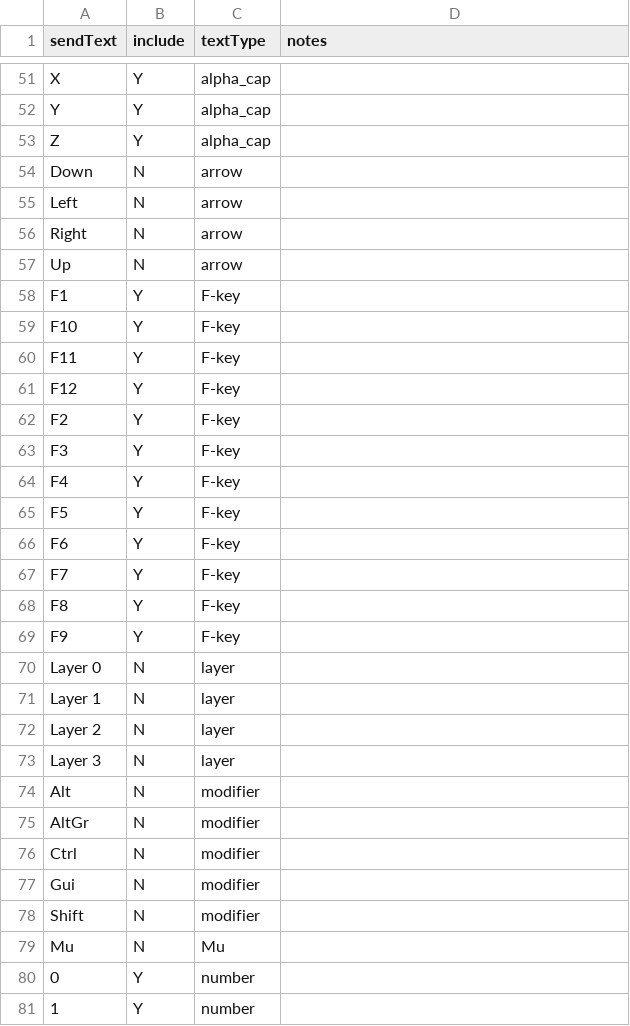
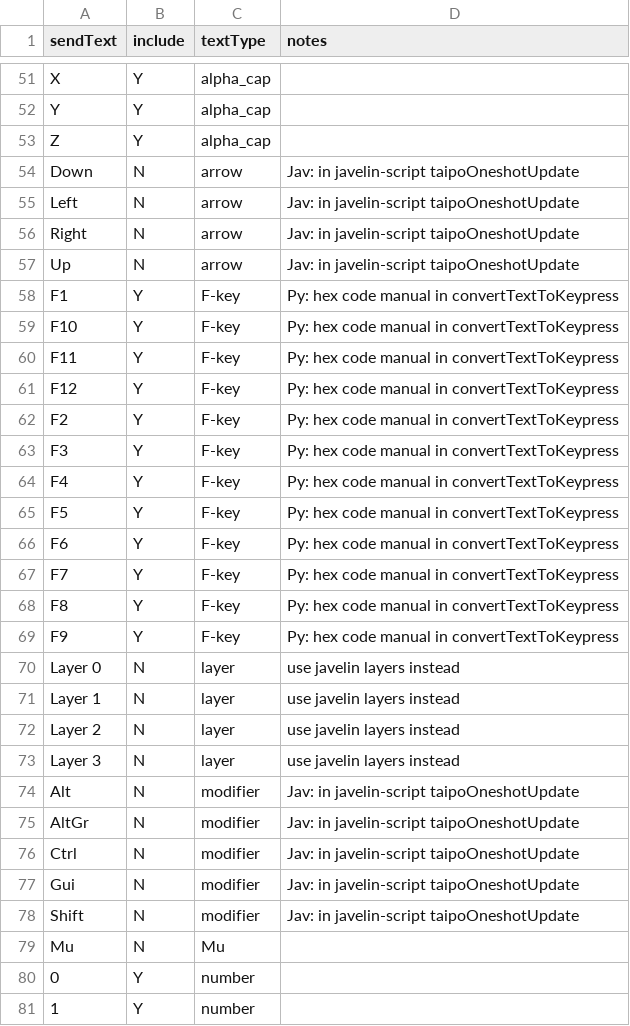
Before and after one commit to kasparless/javelin-taipo, a CSV file: 2_generate_parts/include_mask.csv, drawn as a sheet; only a part is shown, gaps mark what is left out; the diff covers the shown part only.

```diff
--- a/2_generate_parts/include_mask.csv
+++ b/2_generate_parts/include_mask.csv
@@ -53,27 +53,27 @@ Y,Y,alpha_cap,
 Z,Y,alpha_cap,
-Down,N,arrow,
-Left,N,arrow,
-Right,N,arrow,
-Up,N,arrow,
-F1,Y,F-key,
-F10,Y,F-key,
-F11,Y,F-key,
-F12,Y,F-key,
-F2,Y,F-key,
-F3,Y,F-key,
-F4,Y,F-key,
-F5,Y,F-key,
-F6,Y,F-key,
-F7,Y,F-key,
-F8,Y,F-key,
-F9,Y,F-key,
-Layer 0,N,layer,
-Layer 1,N,layer,
-Layer 2,N,layer,
-Layer 3,N,layer,
-Alt,N,modifier,
-AltGr,N,modifier,
-Ctrl,N,modifier,
-Gui,N,modifier,
-Shift,N,modifier,
+Down,N,arrow,Jav: in javelin-script taipoOneshotUpdate
+Left,N,arrow,Jav: in javelin-script taipoOneshotUpdate
+Right,N,arrow,Jav: in javelin-script taipoOneshotUpdate
+Up,N,arrow,Jav: in javelin-script taipoOneshotUpdate
+F1,Y,F-key,Py: hex code manual in convertTextToKeypress
+F10,Y,F-key,Py: hex code manual in convertTextToKeypress
+F11,Y,F-key,Py: hex code manual in convertTextToKeypress
+F12,Y,F-key,Py: hex code manual in convertTextToKeypress
+F2,Y,F-key,Py: hex code manual in convertTextToKeypress
+F3,Y,F-key,Py: hex code manual in convertTextToKeypress
+F4,Y,F-key,Py: hex code manual in convertTextToKeypress
+F5,Y,F-key,Py: hex code manual in convertTextToKeypress
+F6,Y,F-key,Py: hex code manual in convertTextToKeypress
+F7,Y,F-key,Py: hex code manual in convertTextToKeypress
+F8,Y,F-key,Py: hex code manual in convertTextToKeypress
+F9,Y,F-key,Py: hex code manual in convertTextToKeypress
+Layer 0,N,layer,use javelin layers instead
+Layer 1,N,layer,use javelin layers instead
+Layer 2,N,layer,use javelin layers instead
+Layer 3,N,layer,use javelin layers instead
+Alt,N,modifier,Jav: in javelin-script taipoOneshotUpdate
+AltGr,N,modifier,Jav: in javelin-script taipoOneshotUpdate
+Ctrl,N,modifier,Jav: in javelin-script taipoOneshotUpdate
+Gui,N,modifier,Jav: in javelin-script taipoOneshotUpdate
+Shift,N,modifier,Jav: in javelin-script taipoOneshotUpdate
 Mu,N,Mu,
```
Also changed, not shown: 23 edited cells elsewhere in this file, 2 other files.
